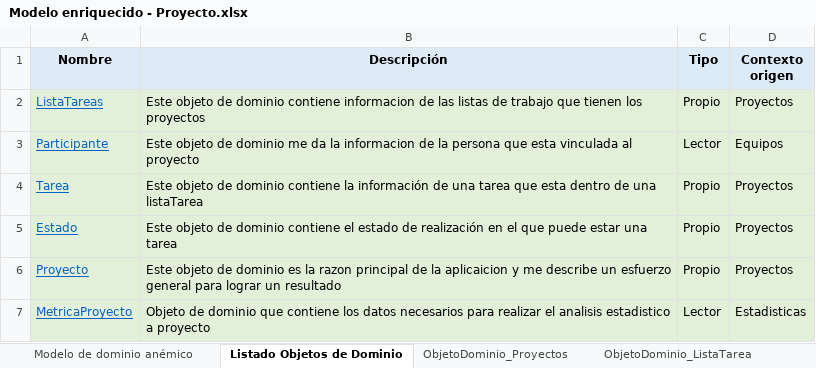
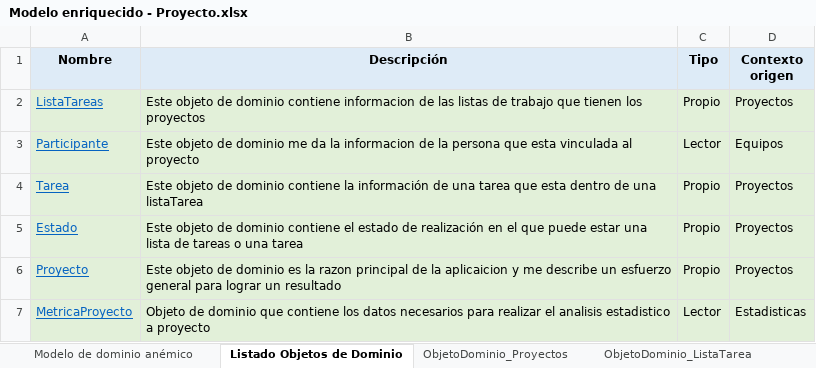
Before and after one commit to Migue1409-KP/DOO-working-group, an Excel workbook: ModelosEnriquecidos/Modelo enriquecido - Proyecto.xlsx, sheet Listado Objetos de Dominio, drawn as a sheet; values as stored, in another font and other column widths than the file's, no borders; the diff names each change by its address in the sheet, - before the commit and + after, or states it on an @@ line.

```diff
--- a/ModelosEnriquecidos/Modelo enriquecido - Proyecto.xlsx (sheet Listado Objetos de Dominio)
+++ b/ModelosEnriquecidos/Modelo enriquecido - Proyecto.xlsx (sheet Listado Objetos de Dominio)
-B5 (Descripción): …estar una tarea
+B5 (Descripción): …estar una lista de tareas o una tarea
```
Also changed, not shown: sheet ObjetoDominio_ListaTarea, sheet ObjetoDominio Tarea, sheet ObjetoDominio Estado, charts or pictures.
